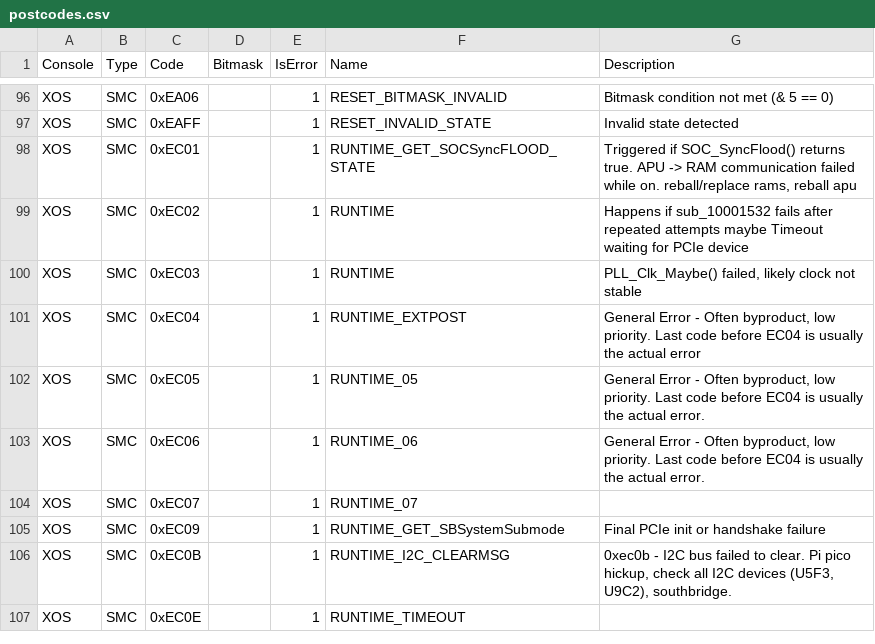
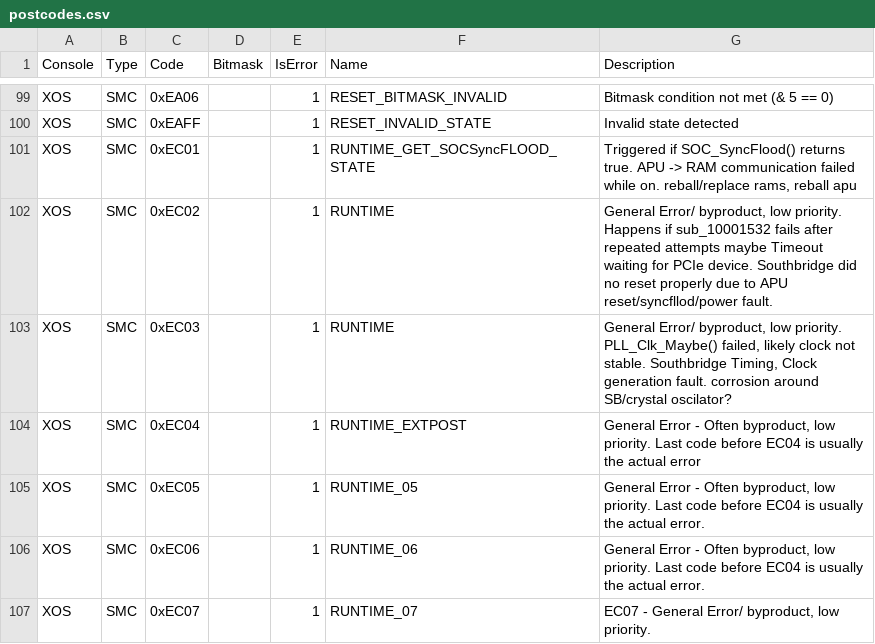
Before and after one commit to xboxoneresearch/errorcodes, a CSV file: postcodes.csv, drawn as a sheet; only a part is shown, gaps mark what is left out; the shorter side is filled out with more unchanged rows; the diff covers the shown part only.

Commit message:
Update postcodes.csv
Added random 2BL errors, E04/8C updates, EC0x and E4xx description

```diff
--- a/postcodes.csv
+++ b/postcodes.csv
@@ -98,4 +101,4 @@
 "XOS","SMC","0xEC01",,1,"RUNTIME_GET_SOCSyncFLOOD_STATE","Triggered if SOC_SyncFlood() returns true. APU -> RAM communication failed while on. reball/replace rams, reball apu"
-"XOS","SMC","0xEC02",,1,"RUNTIME","Happens if sub_10001532 fails after repeated attempts maybe Timeout waiting for PCIe device"
-"XOS","SMC","0xEC03",,1,"RUNTIME","PLL_Clk_Maybe() failed, likely clock not stable"
+"XOS","SMC","0xEC02",,1,"RUNTIME","General Error/ byproduct, low priority. Happens if sub_10001532 fails after repeated attempts maybe Timeout waiting for PCIe device. Southbridge did no reset properly due to APU reset/syncfllod/power fault."
+"XOS","SMC","0xEC03",,1,"RUNTIME","General Error/ byproduct, low priority. PLL_Clk_Maybe() failed, likely clock not stable. Southbridge Timing, Clock generation fault. corrosion around SB/crystal oscilator?"
 "XOS","SMC","0xEC04",,1,"RUNTIME_EXTPOST","General Error - Often byproduct, low priority. Last code before EC04 is usually the actual error"
@@ -103,2 +106,2 @@
 "XOS","SMC","0xEC06",,1,"RUNTIME_06","General Error - Often byproduct, low priority. Last code before EC04 is usually the actual error."
-"XOS","SMC","0xEC07",,1,"RUNTIME_07",
+"XOS","SMC","0xEC07",,1,"RUNTIME_07","EC07 - General Error/ byproduct, low priority."
```
Also changed, not shown: 19 added rows and 18 edited cells elsewhere in this file.
